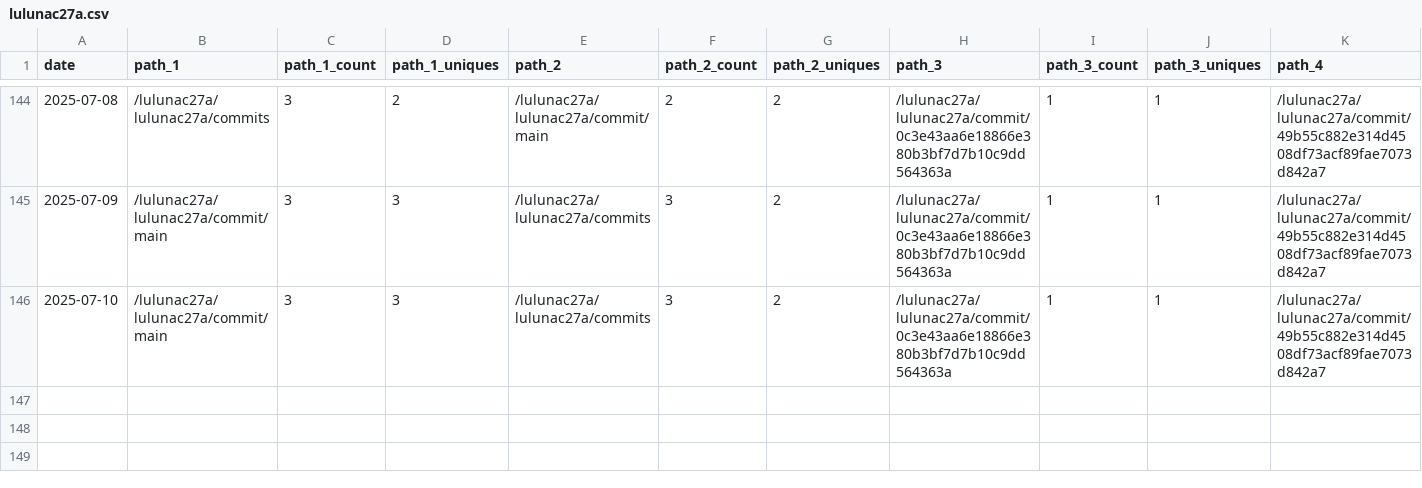
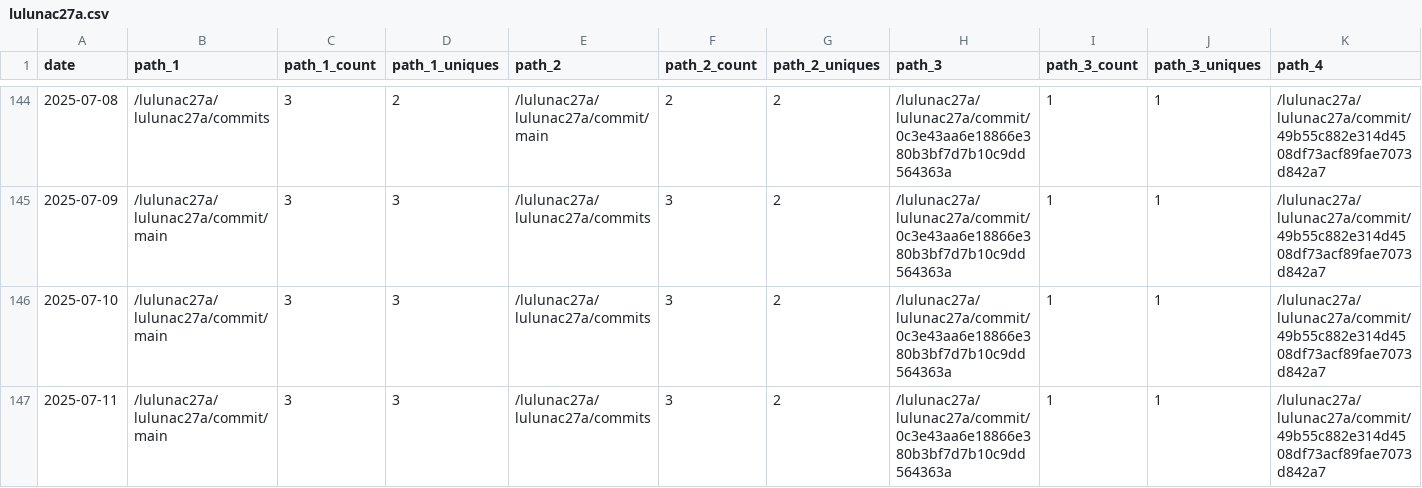
Before and after one commit to lulunac27a/github-repo-traffic-stats, a CSV file: data/github_paths/lulunac27a.csv, drawn as a sheet; only a part is shown, gaps mark what is left out; rows hold the shown columns only; the diff names each change by its address in the sheet, - before the commit and + after, or states it on an @@ line.

Commit message:
data update

```diff
--- a/data/github_paths/lulunac27a.csv
+++ b/data/github_paths/lulunac27a.csv
+row 147: 2025-07-11 | /lulunac27a/lulunac27a/commit/main | 3 | 3 | /lulunac27a/lulunac27a/commits | 3 | 2 | /lulunac27a/lulunac27a/commit/0c3e43aa6e18866e380b3bf7d7b10c9dd564363a | 1 | 1 | /lulunac27a/lulunac27a/commit/49b55c882e314d4508df73acf89fae7073d842a7
```
Also changed, not shown: data/github_paths/dice-game-haxe.csv, data/github_paths/flask-endless-level-xp.csv, 48 other files.
